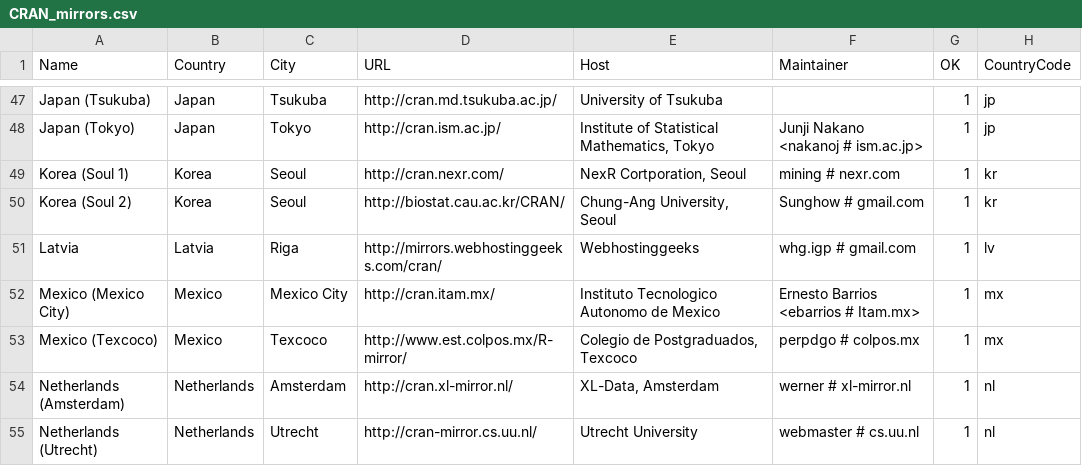
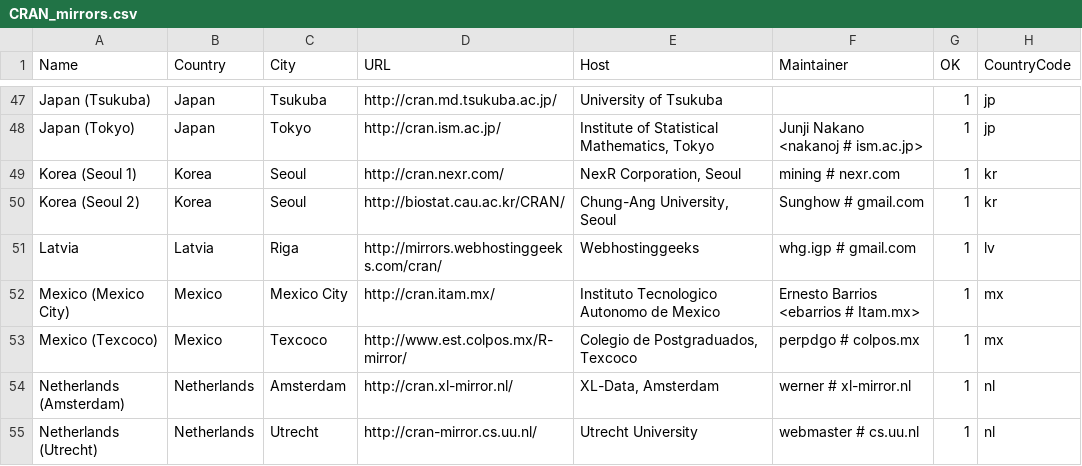
Before and after one commit to t-kalinowski/r-svn-formatted, a CSV file: doc/CRAN_mirrors.csv, drawn as a sheet; only a part is shown, gaps mark what is left out.

Commit message:
fix typos
git-svn-id: https://svn.r-project.org/R/trunk@61136 00db46b3-68df-0310-9c12-caf00c1e9a41

```diff
--- a/doc/CRAN_mirrors.csv
+++ b/doc/CRAN_mirrors.csv
@@ -48,4 +48,4 @@
 "Japan (Tokyo)","Japan","Tokyo","http://cran.ism.ac.jp/","Institute of Statistical Mathematics, Tokyo","Junji Nakano <nakanoj # ism.ac.jp>",1,"jp"
-"Korea (Soul 1)","Korea","Seoul","http://cran.nexr.com/","NexR Cortporation, Seoul","mining # nexr.com",1,"kr"
-"Korea (Soul 2)","Korea","Seoul","http://biostat.cau.ac.kr/CRAN/","Chung-Ang University, Seoul","Sunghow # gmail.com",1,"kr"
+"Korea (Seoul 1)","Korea","Seoul","http://cran.nexr.com/","NexR Corporation, Seoul","mining # nexr.com",1,"kr"
+"Korea (Seoul 2)","Korea","Seoul","http://biostat.cau.ac.kr/CRAN/","Chung-Ang University, Seoul","Sunghow # gmail.com",1,"kr"
 "Latvia","Latvia","Riga","http://mirrors.webhostinggeeks.com/cran/","Webhostinggeeks","whg.igp # gmail.com",1,"lv"
```
